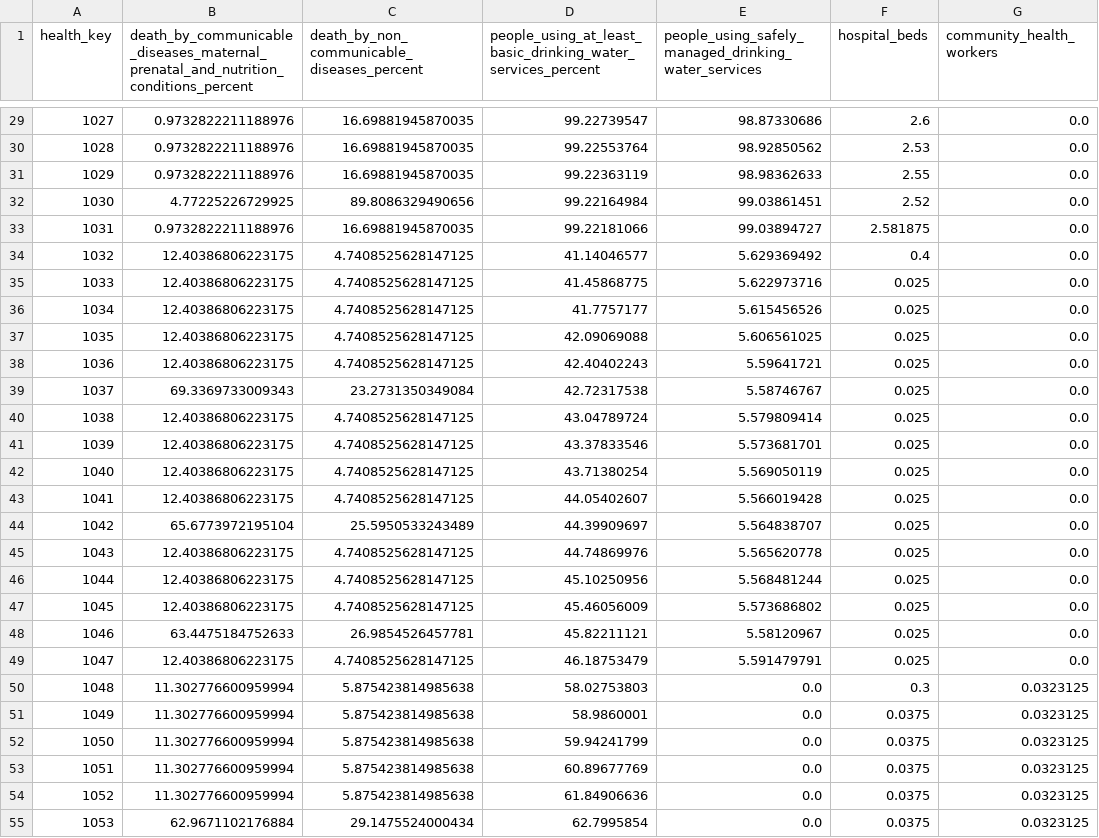
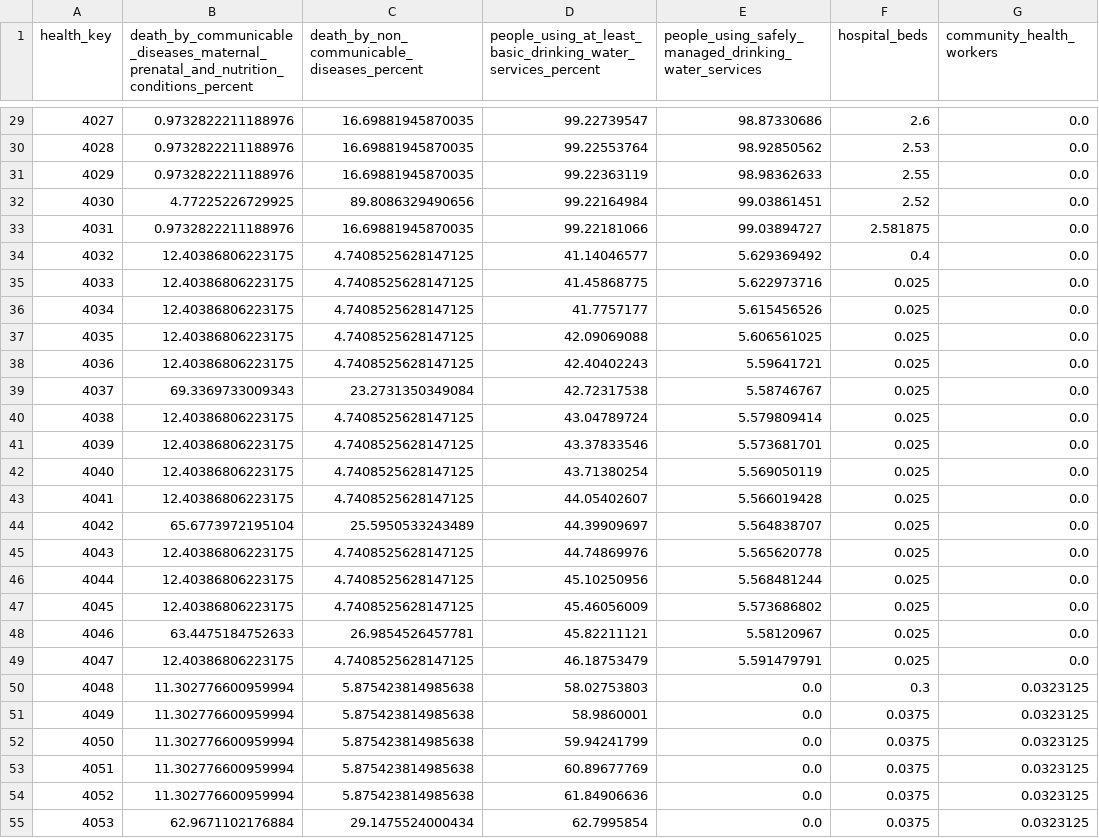
Before and after one commit to angusryoung/CSI4142-world-health-project, a CSV file: clean_data/health.csv, drawn as a sheet; only a part is shown, gaps mark what is left out; the diff covers the shown part only; the diff names each change by its address in the sheet, - before the commit and + after, or states it on an @@ line.

```diff
--- a/clean_data/health.csv
+++ b/clean_data/health.csv
-A29 (health_key): 1027
+A29 (health_key): 4027
-A30 (health_key): 1028
+A30 (health_key): 4028
-A31 (health_key): 1029
+A31 (health_key): 4029
-A32 (health_key): 1030
+A32 (health_key): 4030
-A33 (health_key): 1031
+A33 (health_key): 4031
-A34 (health_key): 1032
+A34 (health_key): 4032
-A35 (health_key): 1033
+A35 (health_key): 4033
-A36 (health_key): 1034
+A36 (health_key): 4034
-A37 (health_key): 1035
+A37 (health_key): 4035
-A38 (health_key): 1036
+A38 (health_key): 4036
-A39 (health_key): 1037
+A39 (health_key): 4037
-A40 (health_key): 1038
+A40 (health_key): 4038
-A41 (health_key): 1039
+A41 (health_key): 4039
-A42 (health_key): 1040
+A42 (health_key): 4040
-A43 (health_key): 1041
+A43 (health_key): 4041
-A44 (health_key): 1042
+A44 (health_key): 4042
-A45 (health_key): 1043
+A45 (health_key): 4043
-A46 (health_key): 1044
+A46 (health_key): 4044
-A47 (health_key): 1045
+A47 (health_key): 4045
-A48 (health_key): 1046
+A48 (health_key): 4046
-A49 (health_key): 1047
+A49 (health_key): 4047
-A50 (health_key): 1048
+A50 (health_key): 4048
-A51 (health_key): 1049
+A51 (health_key): 4049
-A52 (health_key): 1050
+A52 (health_key): 4050
-A53 (health_key): 1051
+A53 (health_key): 4051
-A54 (health_key): 1052
+A54 (health_key): 4052
-A55 (health_key): 1053
+A55 (health_key): 4053
```
Also changed, not shown: 117 edited cells elsewhere in this file, 3 other files.
